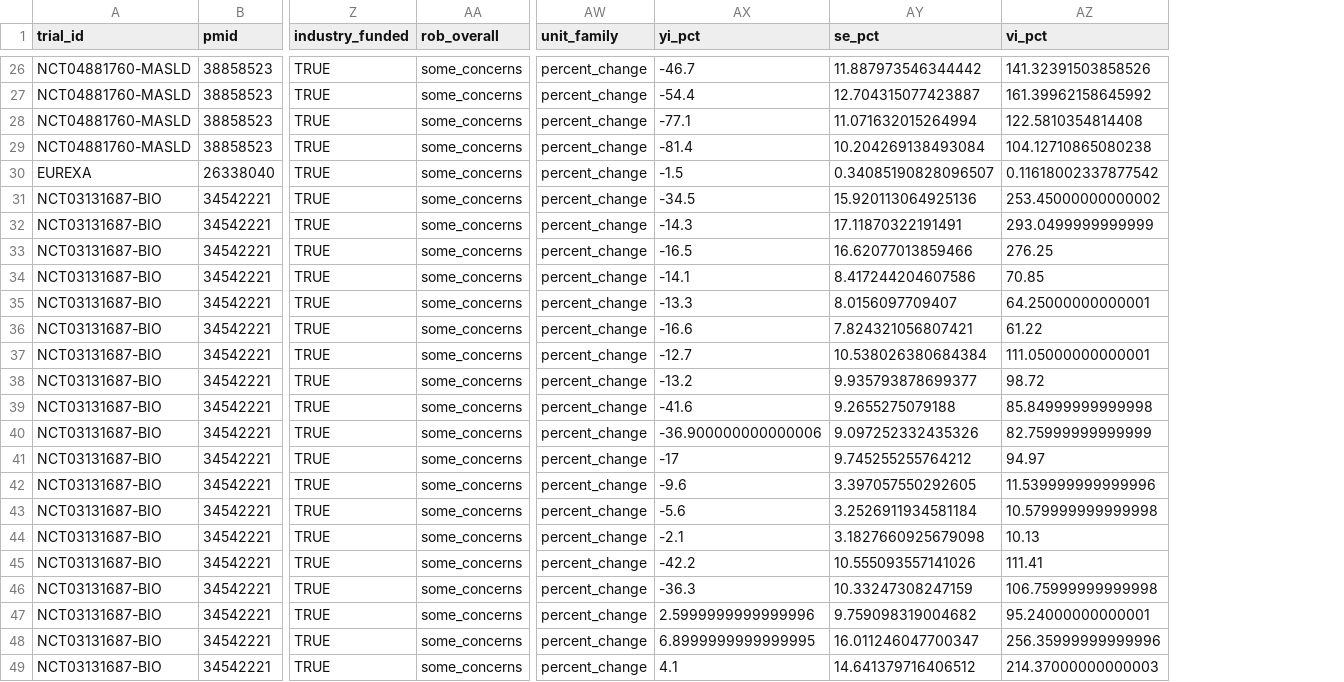
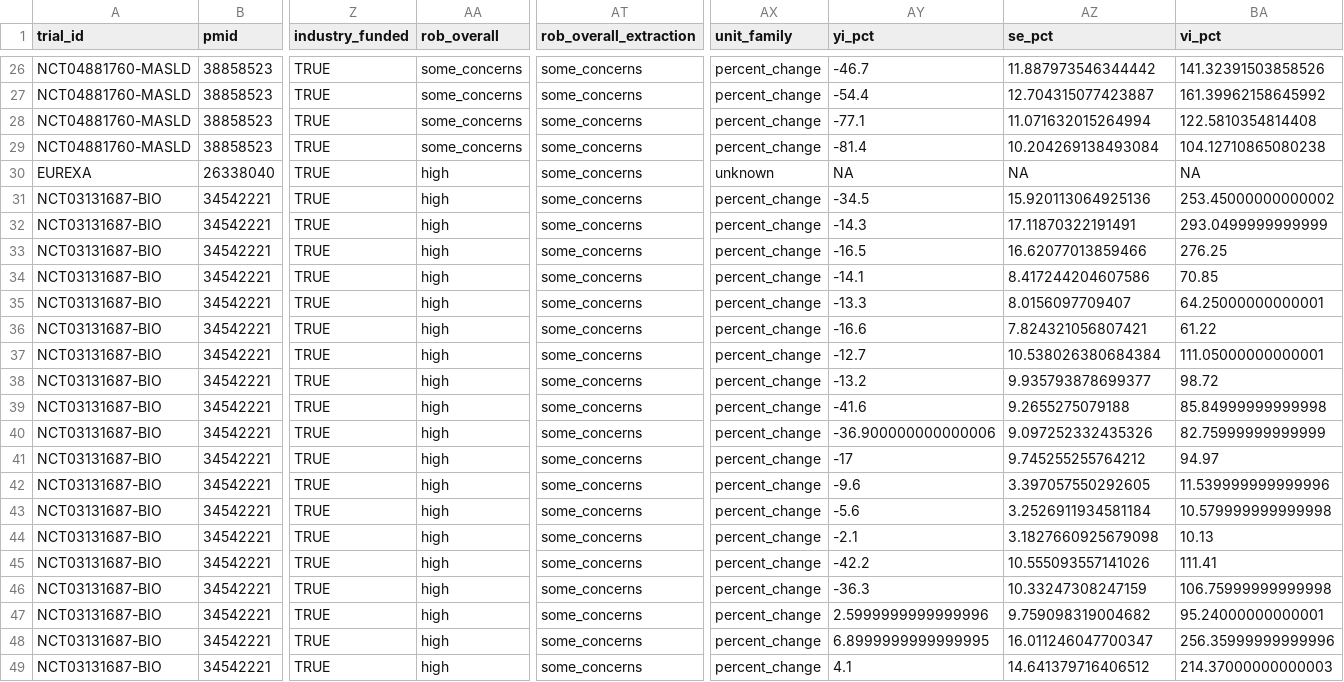
Before and after one commit to julian-borges-md/incretin-aging-biomarkers, a CSV file: analysis/data/extraction_master_harmonised.csv, drawn as a sheet; only a part is shown, gaps mark what is left out; addresses are those after the commit; the diff covers the shown part only; the diff names each change by its address in the sheet, - before the commit and + after, or states it on an @@ line.

```diff
--- a/analysis/data/extraction_master_harmonised.csv
+++ b/analysis/data/extraction_master_harmonised.csv
+column AT (rob_overall_extraction), rows 26-49: all some_concerns
-AA30:AA49 (rob_overall): some_concerns
+AA30:AA49 (rob_overall): high
-AX30 (unit_family): percent_change
+AX30 (unit_family): unknown
-AY30 (yi_pct): -1.5
+AY30 (yi_pct): NA
-AZ30 (se_pct): 0.34085190828096507
+AZ30 (se_pct): NA
-BA30 (vi_pct): 0.11618002337877542
+BA30 (vi_pct): NA
```
Also changed, not shown: 24 edited cells elsewhere in this file, analysis/data/extraction_master.csv, 7 other files.
